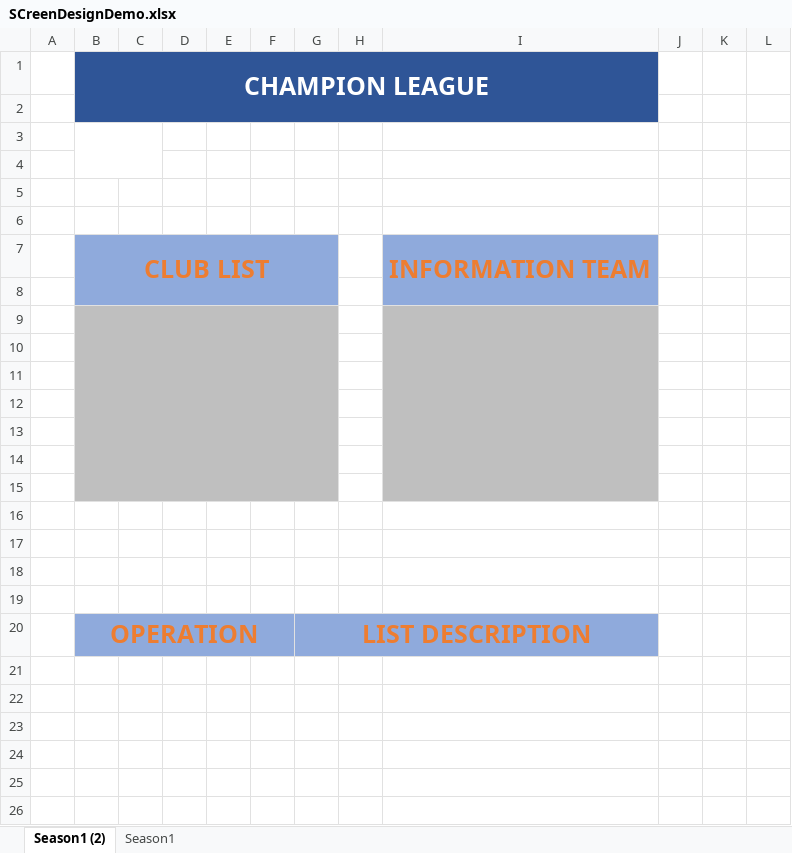
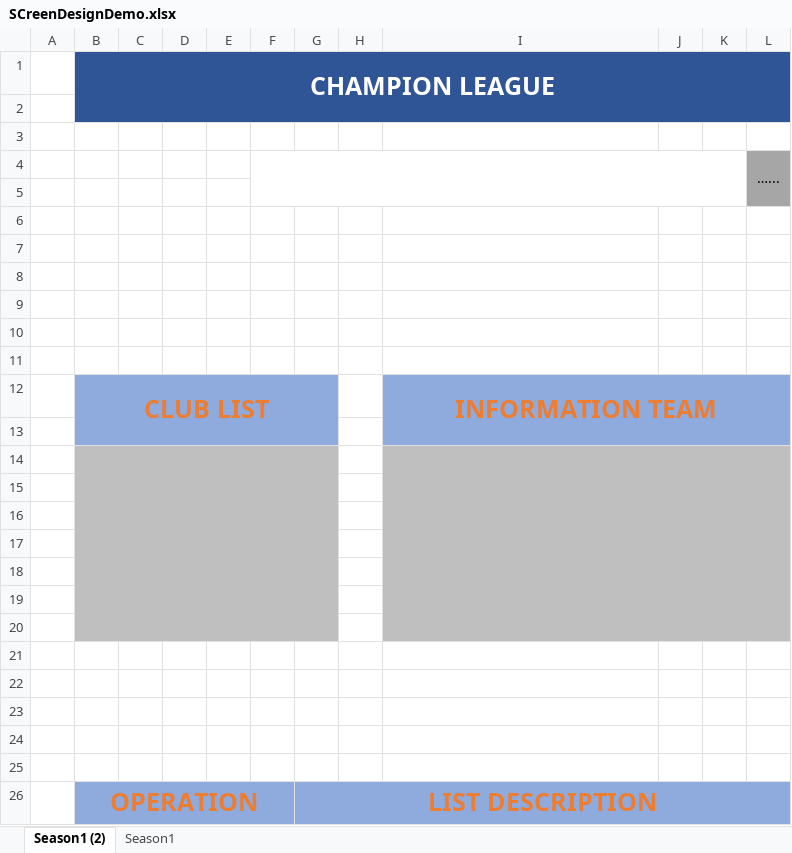
Before and after one commit to daominhhieu97/FS_Final, an Excel workbook: Design/Screen/SCreenDesignDemo.xlsx, sheet Season1 (2), drawn as a sheet; values as stored, in another font and other column widths than the file's, no borders; charts and pictures not drawn; removed rows and columns are numbered as before the commit, all else as after; the diff names each change by its address in the sheet, - before the commit and + after, or states it on an @@ line.

Commit message:
Sửa đổi giao diện đầy đủ hơn
Thêm input file area

```diff
--- a/Design/Screen/SCreenDesignDemo.xlsx (sheet Season1 (2))
+++ b/Design/Screen/SCreenDesignDemo.xlsx (sheet Season1 (2))
-B1:I2 merged
+B1:L2 merged
-J1:L2 fill: none
+J1:L2 fill: #2F5597
-B3:C4 merged
+row 4:  |  |  |  |  |  |  |  |  |  |  | …...
+row 5: (empty)
+row 6: (empty)
+row 7: (empty)
+row 8: (empty)
-B7:G8 merged
+B12:G13 merged
-I7:I8 merged
+I12:L13 merged
-J12:L12 fill: none
+J12:L12 fill: #8FAADC
+row 13: (empty)
-B14:G14 fill: #8FAADC
+B14:G14 fill: #BFBFBF
+B14:G20 merged
-I14 fill: #8FAADC
+I14 fill: #BFBFBF
+I14:L20 merged
-J14:L20 fill: none
+J14:L20 fill: #BFBFBF
-B9:G15 merged
-I9:I15 merged
-B21:G21 fill: #BFBFBF
+B21:G21 fill: none
-I21 fill: #BFBFBF
+I21 fill: none
-G20:I20 merged
+G26:L26 merged
-J26:L26 fill: none
+J26:L26 fill: #8FAADC
```
Also changed, not shown: charts or pictures.
